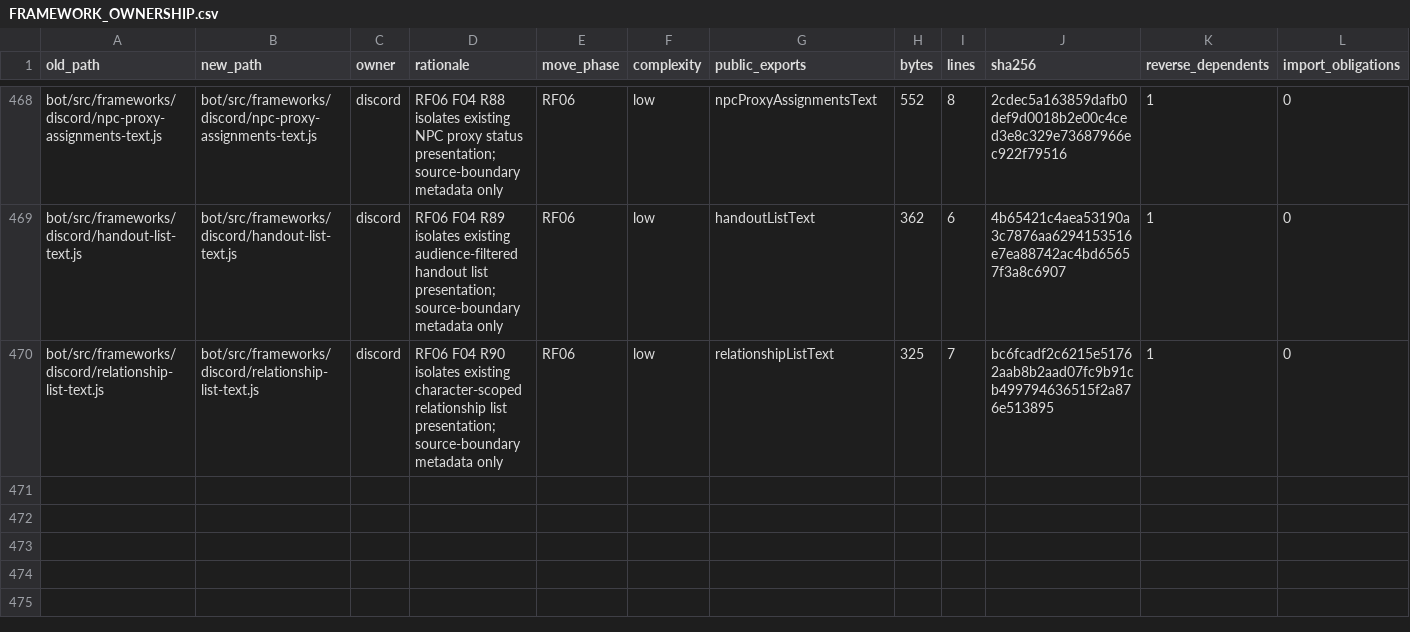
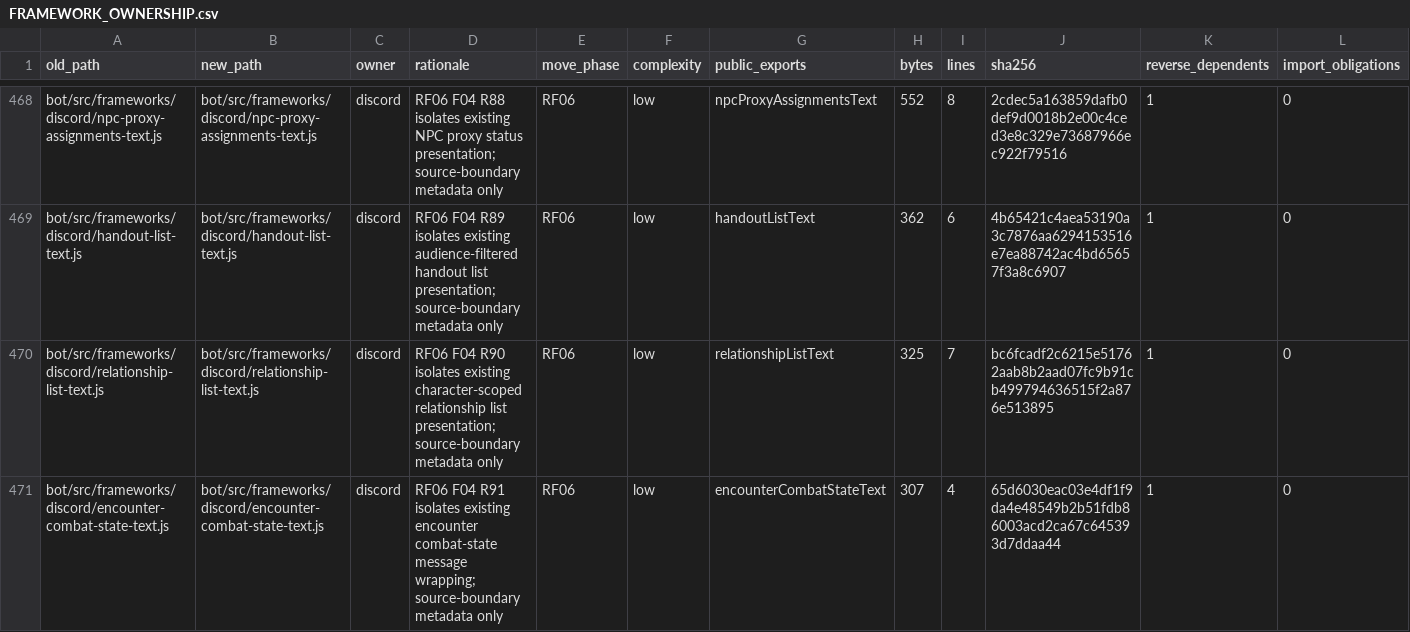
Before and after one commit to KeshireTheChaotic/Veiled_City, a CSV file: docs/Implementation_Plans/Framework_Refactor/FRAMEWORK_OWNERSHIP.csv, drawn as a sheet; only a part is shown, gaps mark what is left out; rows hold the shown columns only; the diff names each change by its address in the sheet, - before the commit and + after, or states it on an @@ line.

Commit message:
RF06 F04 R91 isolate encounter status message

```diff
--- a/docs/Implementation_Plans/Framework_Refactor/FRAMEWORK_OWNERSHIP.csv
+++ b/docs/Implementation_Plans/Framework_Refactor/FRAMEWORK_OWNERSHIP.csv
+row 471: bot/src/frameworks/discord/encounter-combat-state-text.js | bot/src/frameworks/discord/encounter-combat-state-text.js | discord | RF06 F04 R91 isolates existing encounter combat-state message wrapping; source-boundary metadata only | RF06 | low | encounterCombatStateText | 307 | 4 | 65d6030eac03e4df1f9da4e48549b2b51fdb86003acd2ca67c645393d7ddaa44 | 1 | 0
```
Also changed, not shown: docs/Implementation_Plans/Framework_Refactor/SOURCE_RELOCATION_CROSSWALK.csv, 9 other files.
